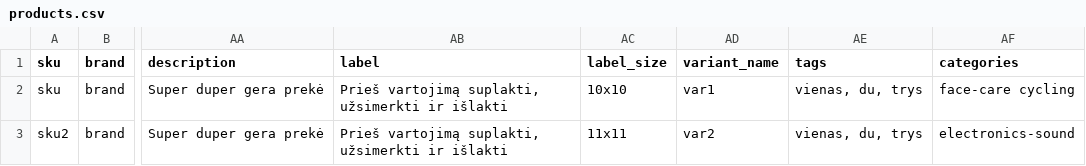
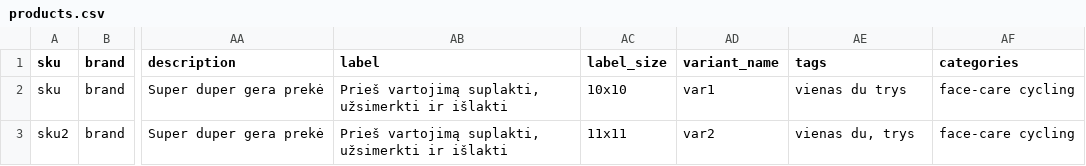
Before and after one commit to kukulis/gtcatalog, a CSV file: data/products.csv, drawn as a sheet; only a part is shown, gaps mark what is left out; the diff names each change by its address in the sheet, - before the commit and + after, or states it on an @@ line.

```diff
--- a/data/products.csv
+++ b/data/products.csv
-AE2 (tags): vienas, du, trys
+AE2 (tags): vienas du trys
-AE3 (tags): vienas, du, trys
+AE3 (tags): vienas du, trys
-AF3 (categories): electronics-sound
+AF3 (categories): face-care cycling
```
Also changed, not shown: 3 other files.
